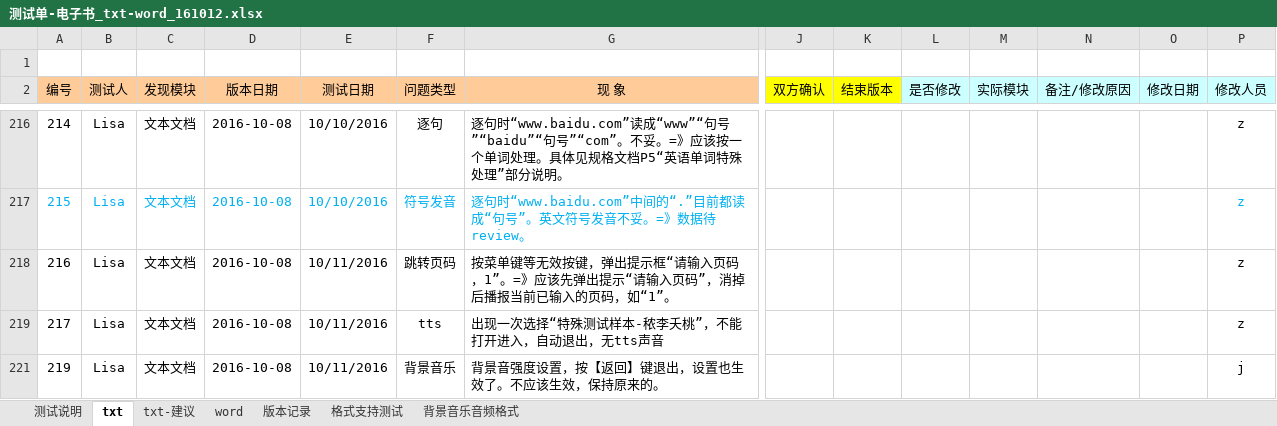
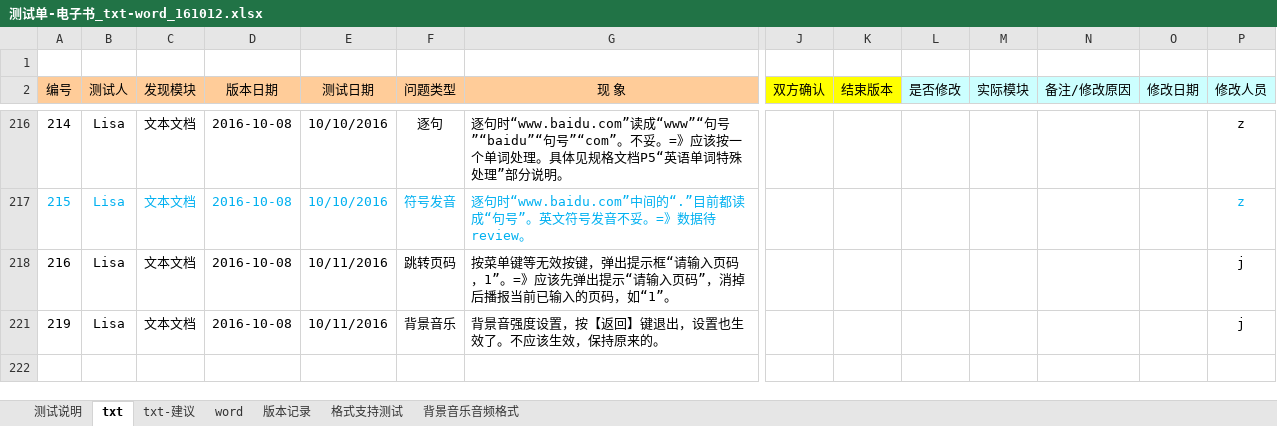
Before and after one commit to weizhiping/ebook, an Excel workbook: 测试单-电子书_txt-word_161012.xlsx, sheet txt, drawn as a sheet; only a part is shown, gaps mark what is left out; values as stored, in another font and other column widths than the file's, no borders; conditional formats not drawn; rows hold the shown columns only; the diff names each change by its address in the sheet, - before the commit and + after, or states it on an @@ line.

Commit message:
fix bugs.

```diff
--- a/测试单-电子书_txt-word_161012.xlsx (sheet txt)
+++ b/测试单-电子书_txt-word_161012.xlsx (sheet txt)
-P218 (修改人员): z
+P218 (修改人员): j
-row 219: 217 | Lisa | 文本文档 | 2016-10-08 | 10/11/2016 | tts | 出现一次选择“特殊测试样本-秾李夭桃”，不能打开进入，自动退出，无tts声音 |  |  |  |  |  |  | z
```
Also changed, not shown: hidden cells.
